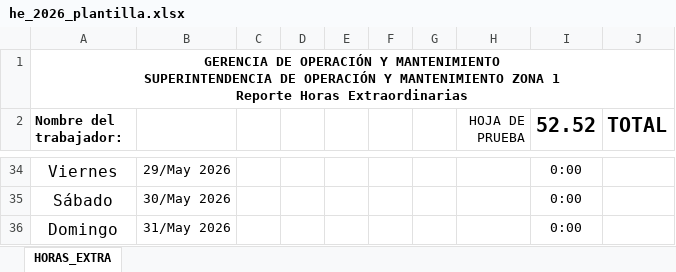
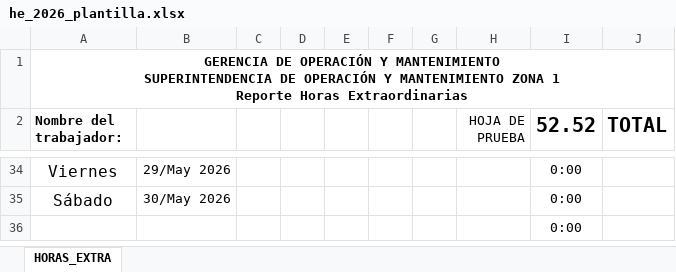
Before and after one commit to ernestopalacios/ordenes_de_trabajo, an Excel workbook: models/he_2026_plantilla.xlsx, sheet HORAS_EXTRA, drawn as a sheet; only a part is shown, gaps mark what is left out; values as stored, in another font and other column widths than the file's, no borders; charts and pictures not drawn; removed rows and columns are numbered as before the commit, all else as after; the diff names each change by its address in the sheet, - before the commit and + after, or states it on an @@ line.

```diff
--- a/models/he_2026_plantilla.xlsx (sheet HORAS_EXTRA)
+++ b/models/he_2026_plantilla.xlsx (sheet HORAS_EXTRA)
-row 36: Domingo | 31/May 2026 |  |  |  |  |  |  | 0:00
+row 36:  |  |  |  |  |  |  |  | 0:00
```
Also changed, not shown: charts or pictures, models/hora_extra_template.xlsx, 1 other file.
